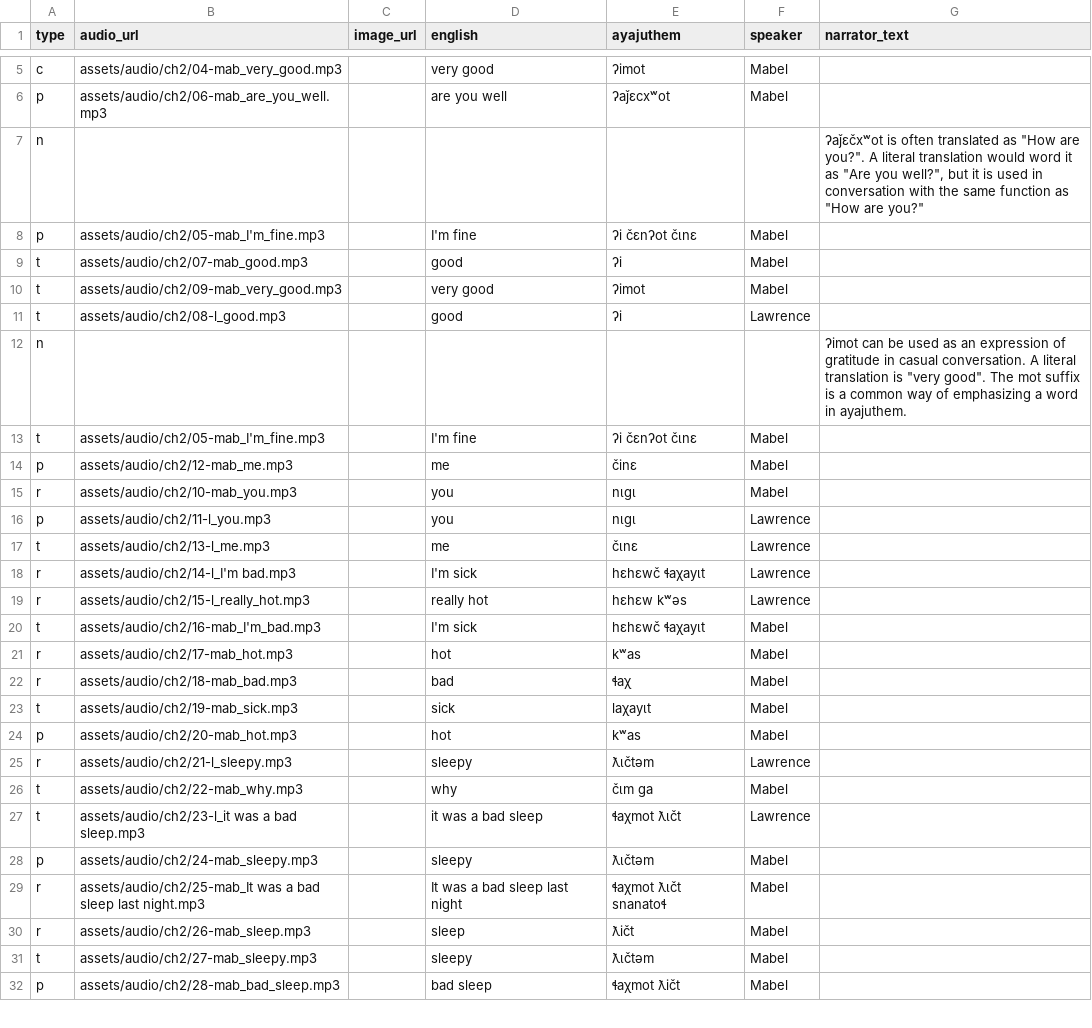
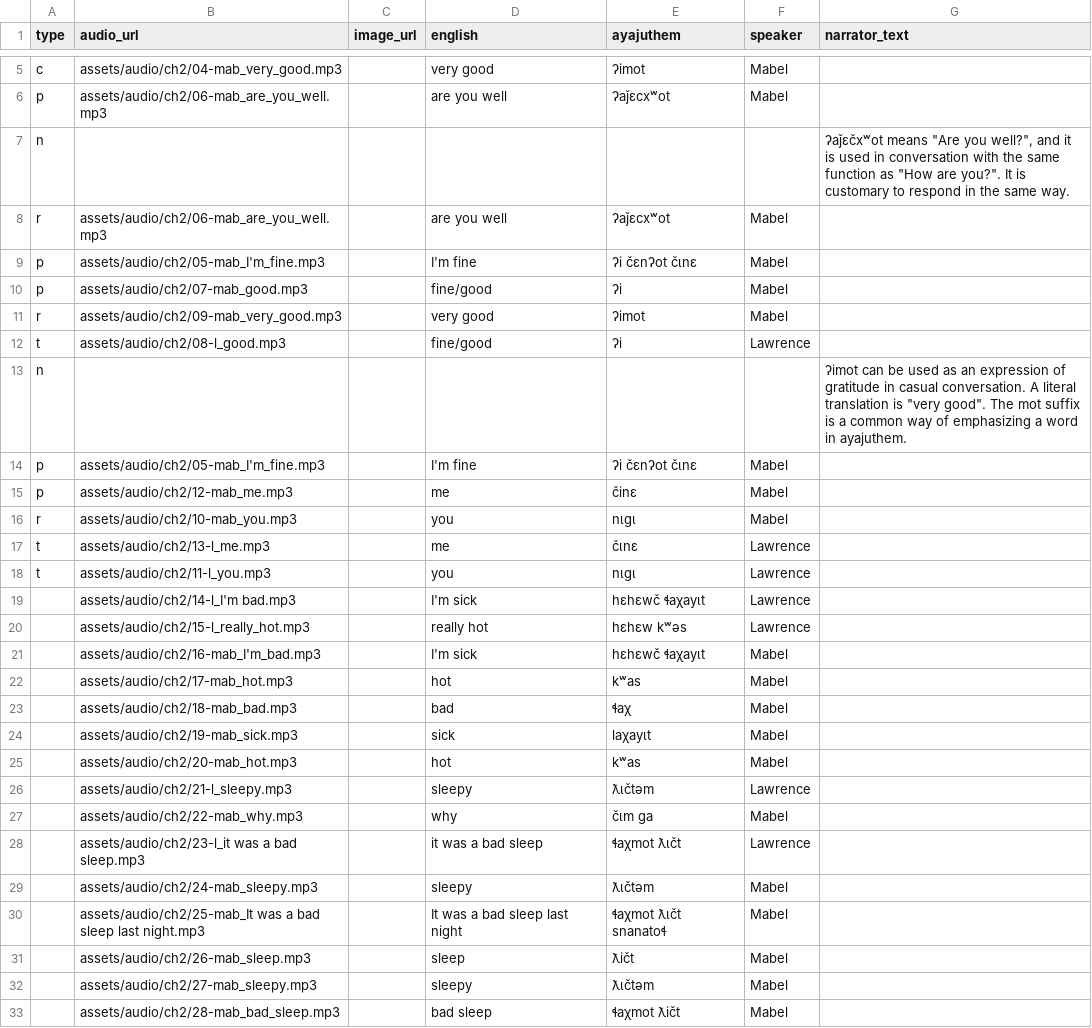
Before and after one commit to dom-aya/ayajuthem-lingo, a CSV file: assets/lessons/01_Greetings.csv, drawn as a sheet; only a part is shown, gaps mark what is left out; the diff covers the shown part only.

Commit message:
Update 01_Greetings.csv

```diff
--- a/assets/lessons/01_Greetings.csv
+++ b/assets/lessons/01_Greetings.csv
@@ -6,27 +6,28 @@ c,assets/audio/ch2/04-mab_very_good.mp3,,very good,ʔimot,Mabel,
 p,assets/audio/ch2/06-mab_are_you_well.mp3,,are you well,ʔaǰɛcxʷot,Mabel,
-n,,,,,,"ʔaǰɛčxʷot is often translated as ""How are you?"". A literal translation would word it as ""Are you well?"", but it is used in conversation with the same function as ""How are you?"""
+n,,,,,,"ʔaǰɛčxʷot means ""Are you well?"", and it is used in conversation with the same function as ""How are you?"". It is customary to respond in the same way."
+r,assets/audio/ch2/06-mab_are_you_well.mp3,,are you well,ʔaǰɛcxʷot,Mabel,
 p,assets/audio/ch2/05-mab_I'm_fine.mp3,,I'm fine,ʔi čɛnʔot čɩnɛ,Mabel,
-t,assets/audio/ch2/07-mab_good.mp3,,good,ʔi,Mabel,
-t,assets/audio/ch2/09-mab_very_good.mp3,,very good,ʔimot,Mabel,
-t,assets/audio/ch2/08-l_good.mp3,,good,ʔi,Lawrence,
+p,assets/audio/ch2/07-mab_good.mp3,,fine/good,ʔi,Mabel,
+r,assets/audio/ch2/09-mab_very_good.mp3,,very good,ʔimot,Mabel,
+t,assets/audio/ch2/08-l_good.mp3,,fine/good,ʔi,Lawrence,
 n,,,,,,"ʔimot can be used as an expression of gratitude in casual conversation. A literal translation is ""very good"". The mot suffix is a common way of emphasizing a word in ayajuthem."
-t,assets/audio/ch2/05-mab_I'm_fine.mp3,,I'm fine,ʔi čɛnʔot čɩnɛ,Mabel,
+p,assets/audio/ch2/05-mab_I'm_fine.mp3,,I'm fine,ʔi čɛnʔot čɩnɛ,Mabel,
 p,assets/audio/ch2/12-mab_me.mp3,,me,činɛ,Mabel,
 r,assets/audio/ch2/10-mab_you.mp3,,you,nɩgɩ,Mabel,
-p,assets/audio/ch2/11-l_you.mp3,,you,nɩgɩ,Lawrence,
 t,assets/audio/ch2/13-l_me.mp3,,me,čɩnɛ,Lawrence,
-r,assets/audio/ch2/14-l_I'm bad.mp3,,I'm sick,hɛhɛwč ɬaχayɩt,Lawrence,
-r,assets/audio/ch2/15-l_really_hot.mp3,,really hot,hɛhɛw kʷəs,Lawrence,
-t,assets/audio/ch2/16-mab_I'm_bad.mp3,,I'm sick,hɛhɛwč ɬaχayɩt,Mabel,
-r,assets/audio/ch2/17-mab_hot.mp3,,hot,kʷas,Mabel,
-r,assets/audio/ch2/18-mab_bad.mp3,,bad,ɬaχ,Mabel,
-t,assets/audio/ch2/19-mab_sick.mp3,,sick,laχayɩt,Mabel,
-p,assets/audio/ch2/20-mab_hot.mp3,,hot,kʷas,Mabel,
-r,assets/audio/ch2/21-l_sleepy.mp3,,sleepy,ƛɩčtəm,Lawrence,
-t,assets/audio/ch2/22-mab_why.mp3,,why,čɩm ga,Mabel,
-t,assets/audio/ch2/23-l_it was a bad sleep.mp3,,it was a bad sleep,ɬaχmot ƛɩčt,Lawrence,
-p,assets/audio/ch2/24-mab_sleepy.mp3,,sleepy,ƛɩčtəm,Mabel,
-r,assets/audio/ch2/25-mab_It was a bad sleep last night.mp3,,It was a bad sleep last night,ɬaχmot ƛɩčt snanatoɬ,Mabel,
-r,assets/audio/ch2/26-mab_sleep.mp3,,sleep,ƛičt,Mabel,
-t,assets/audio/ch2/27-mab_sleepy.mp3,,sleepy,ƛɩčtəm,Mabel,
-p,assets/audio/ch2/28-mab_bad_sleep.mp3,,bad sleep,ɬaχmot ƛičt,Mabel,
+t,assets/audio/ch2/11-l_you.mp3,,you,nɩgɩ,Lawrence,
+,assets/audio/ch2/14-l_I'm bad.mp3,,I'm sick,hɛhɛwč ɬaχayɩt,Lawrence,
+,assets/audio/ch2/15-l_really_hot.mp3,,really hot,hɛhɛw kʷəs,Lawrence,
+,assets/audio/ch2/16-mab_I'm_bad.mp3,,I'm sick,hɛhɛwč ɬaχayɩt,Mabel,
+,assets/audio/ch2/17-mab_hot.mp3,,hot,kʷas,Mabel,
+,assets/audio/ch2/18-mab_bad.mp3,,bad,ɬaχ,Mabel,
+,assets/audio/ch2/19-mab_sick.mp3,,sick,laχayɩt,Mabel,
+,assets/audio/ch2/20-mab_hot.mp3,,hot,kʷas,Mabel,
+,assets/audio/ch2/21-l_sleepy.mp3,,sleepy,ƛɩčtəm,Lawrence,
+,assets/audio/ch2/22-mab_why.mp3,,why,čɩm ga,Mabel,
+,assets/audio/ch2/23-l_it was a bad sleep.mp3,,it was a bad sleep,ɬaχmot ƛɩčt,Lawrence,
+,assets/audio/ch2/24-mab_sleepy.mp3,,sleepy,ƛɩčtəm,Mabel,
+,assets/audio/ch2/25-mab_It was a bad sleep last night.mp3,,It was a bad sleep last night,ɬaχmot ƛɩčt snanatoɬ,Mabel,
+,assets/audio/ch2/26-mab_sleep.mp3,,sleep,ƛičt,Mabel,
+,assets/audio/ch2/27-mab_sleepy.mp3,,sleepy,ƛɩčtəm,Mabel,
+,assets/audio/ch2/28-mab_bad_sleep.mp3,,bad sleep,ɬaχmot ƛičt,Mabel,
```
Also changed, not shown: 12 edited cells elsewhere in this file.
